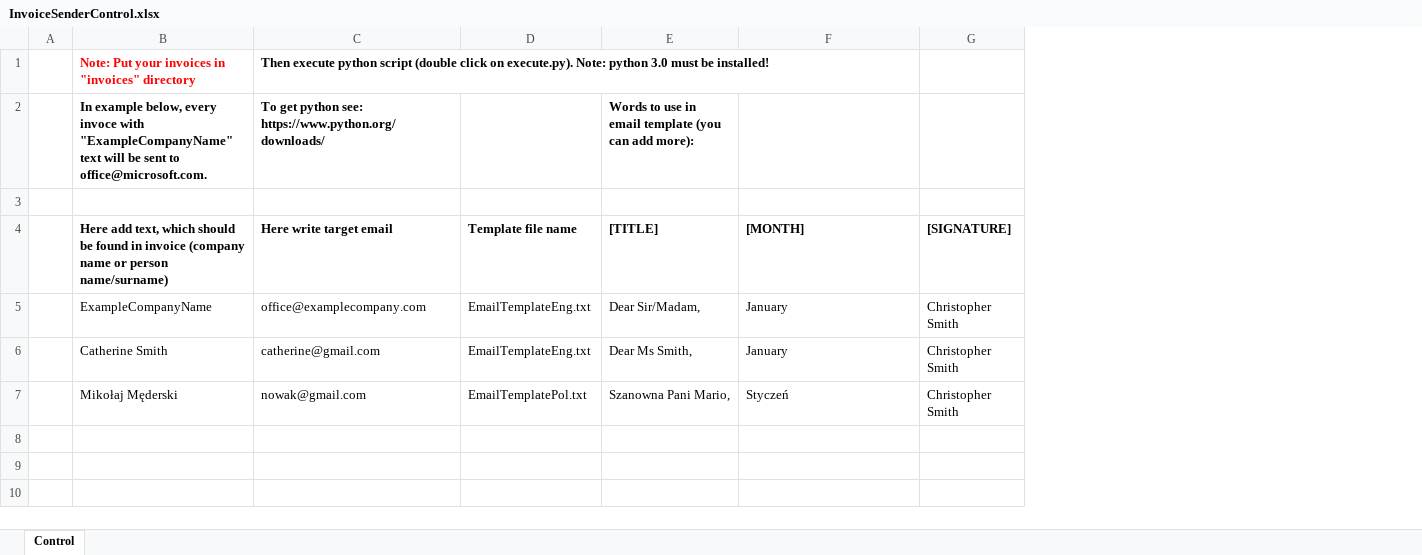
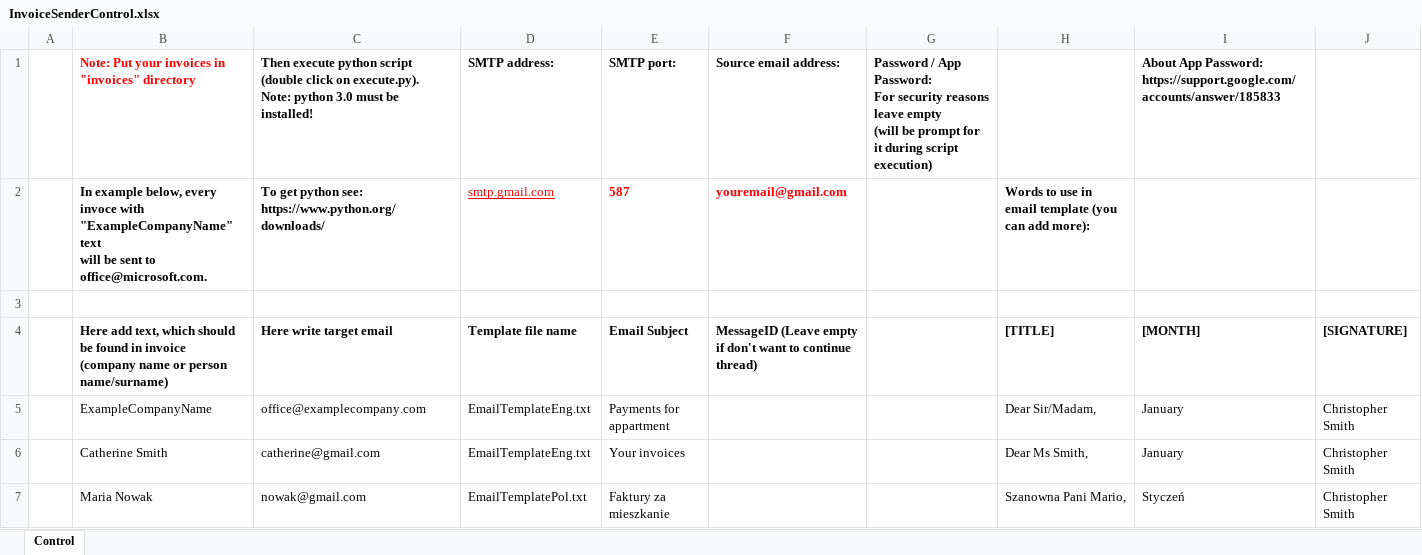
Before and after one commit to ikeban/InvoicesSender, an Excel workbook: InvoiceSenderControl.xlsx, sheet Control, drawn as a sheet; values as stored, in another font and other column widths than the file's, no borders; charts and pictures not drawn; addresses are those after the commit; ↵ is a line break in a cell; the diff names each change by its address in the sheet, - before the commit and + after, or states it on an @@ line.

Commit message:
Added email subject and message Id to excel with SMTP information

```diff
--- a/InvoiceSenderControl.xlsx (sheet Control)
+++ b/InvoiceSenderControl.xlsx (sheet Control)
+column E, rows 1-7: SMTP port: | 587 |  | Email Subject | Payments for appartment | Your invoices | Faktury za mieszkanie
+column F, rows 1-4: Source email address: | youremail@gmail.com |  | MessageID (Leave empty ↵ if don't want to continue thread)
+column G, row 1: Password / App Password: ↵ For security reasons leave empty ↵ (will be prompt for it during script execution)
-C1: …be installed!
+C1: …be installed!
-D1: (empty)
+D1: SMTP address:
-I1: (empty)
+I1: About App Password: ↵ https://support.google.com/accounts/answer/185833
-B2: …to office@microsoft.com.
+B2: …to office@microsoft.com.
-D2: (empty)
+D2: smtp.gmail.com
-B4: …person name/surname)
+B4: …person name/surname)
-B7: Mikołaj Męderski
+B7: Maria Nowak
```
Also changed, not shown: 3 other files.
